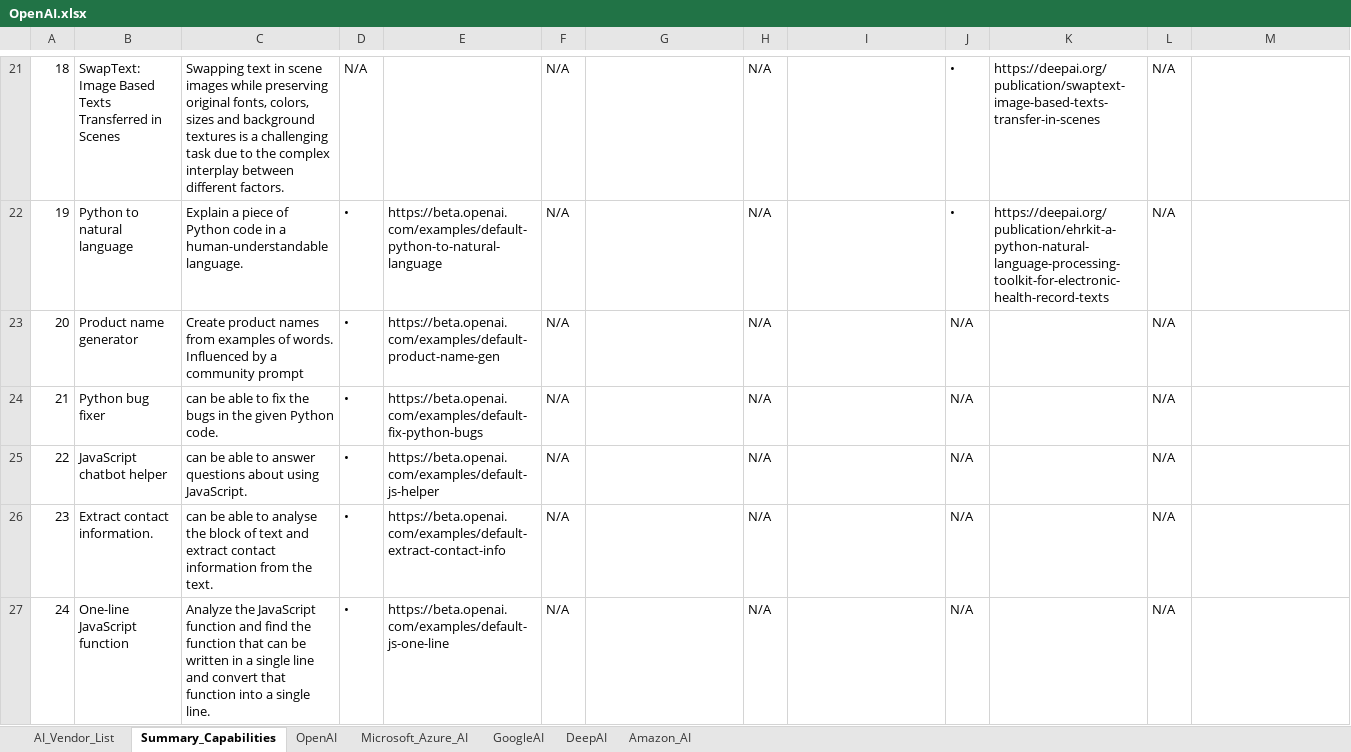
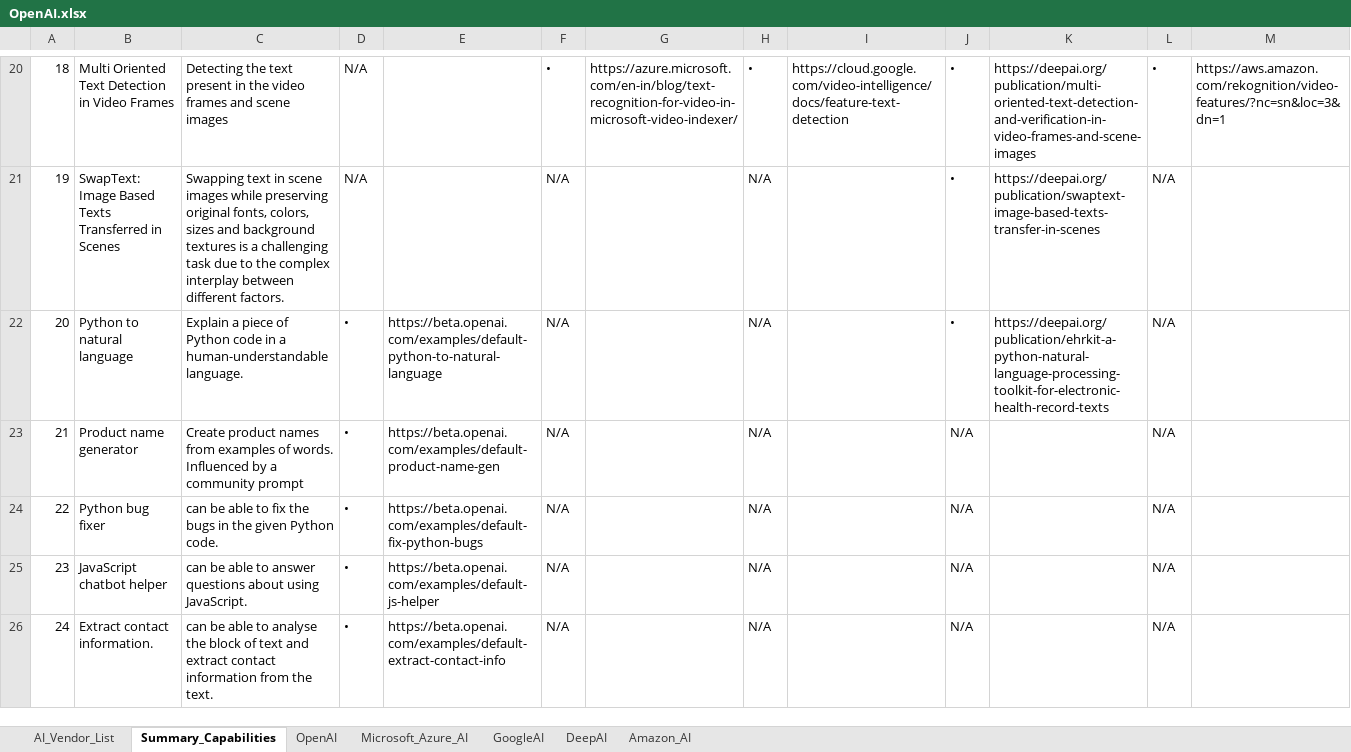
Before and after one commit to JonathanGladwin/JonathanGladwin, an Excel workbook: OpenAI/Document/OpenAI.xlsx, sheet Summary_Capabilities, drawn as a sheet; only a part is shown, gaps mark what is left out; values as stored, in another font and other column widths than the file's, no cell formats; charts and pictures not drawn; addresses are those after the commit; the diff covers the shown part only; the diff names each change by its address in the sheet, - before the commit and + after, or states it on an @@ line.

```diff
--- a/OpenAI/Document/OpenAI.xlsx (sheet Summary_Capabilities)
+++ b/OpenAI/Document/OpenAI.xlsx (sheet Summary_Capabilities)
-B20: SwapText: Image Based Texts Transferred in Scenes
+B20: Multi Oriented Text Detection in Video Frames
-C20: Swapping text in scene images while preserving original fonts, colors, sizes and background textures is a challenging task due to the complex interplay between different factors.
+C20: Detecting the text present in the video frames and scene images
-F20: N/A
+F20: •
-G20: (empty)
+G20: https://azure.microsoft.com/en-in/blog/text-recognition-for-video-in-microsoft-video-indexer/
-H20: N/A
+H20: •
-I20: (empty)
+I20: https://cloud.google.com/video-intelligence/docs/feature-text-detection
-K20: https://deepai.org/publication/swaptext-image-based-texts-transfer-in-scenes
+K20: https://deepai.org/publication/multi-oriented-text-detection-and-verification-in-video-frames-and-scene-images
-L20: N/A
+L20: •
-M20: (empty)
+M20: https://aws.amazon.com/rekognition/video-features/?nc=sn&loc=3&dn=1
-B21: Python to natural language
+B21: SwapText: Image Based Texts Transferred in Scenes
-C21: Explain a piece of Python code in a human-understandable language.
+C21: Swapping text in scene images while preserving original fonts, colors, sizes and background textures is a challenging task due to the complex interplay between different factors.
-D21: •
+D21: N/A
-E21: https://beta.openai.com/examples/default-python-to-natural-language
+E21: (empty)
-K21: https://deepai.org/publication/ehrkit-a-python-natural-language-processing-toolkit-for-electronic-health-record-texts
+K21: https://deepai.org/publication/swaptext-image-based-texts-transfer-in-scenes
-B22: Product name generator
+B22: Python to natural language
-C22: Create product names from examples of words. Influenced by a community prompt
+C22: Explain a piece of Python code in a human-understandable language.
-E22: https://beta.openai.com/examples/default-product-name-gen
+E22: https://beta.openai.com/examples/default-python-to-natural-language
-J22: N/A
+J22: •
-K22: (empty)
+K22: https://deepai.org/publication/ehrkit-a-python-natural-language-processing-toolkit-for-electronic-health-record-texts
-B23: Python bug fixer
+B23: Product name generator
-C23: can be able to fix the bugs in the given Python code.
+C23: Create product names from examples of words. Influenced by a community prompt
-E23: https://beta.openai.com/examples/default-fix-python-bugs
+E23: https://beta.openai.com/examples/default-product-name-gen
-B24: JavaScript chatbot helper
+B24: Python bug fixer
-C24: …able to answer questions about using JavaScript.
+C24: …able to fix the bugs in the given Python code.
-E24: https://beta.openai.com/examples/default-js-helper
+E24: https://beta.openai.com/examples/default-fix-python-bugs
-B25: Extract contact information.
+B25: JavaScript chatbot helper
-C25: …able to analyse the block of text and extract contact information from the text.
+C25: …able to answer questions about using JavaScript.
-E25: https://beta.openai.com/examples/default-extract-contact-info
+E25: https://beta.openai.com/examples/default-js-helper
-B26: One-line JavaScript function
+B26: Extract contact information.
-C26: Analyze the JavaScript function and find the function that can be written in a single line and convert that function into a single line.
+C26: can be able to analyse the block of text and extract contact information from the text.
-E26: https://beta.openai.com/examples/default-js-one-line
+E26: https://beta.openai.com/examples/default-extract-contact-info
```
Also changed, not shown: 1 added row, 1 removed row and 107 edited cells elsewhere in this sheet, cell formats.
